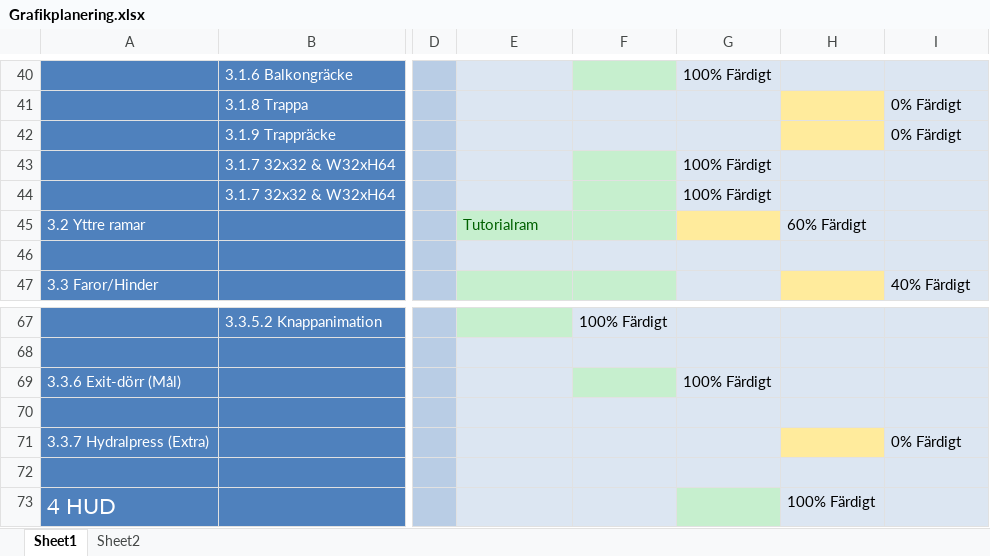
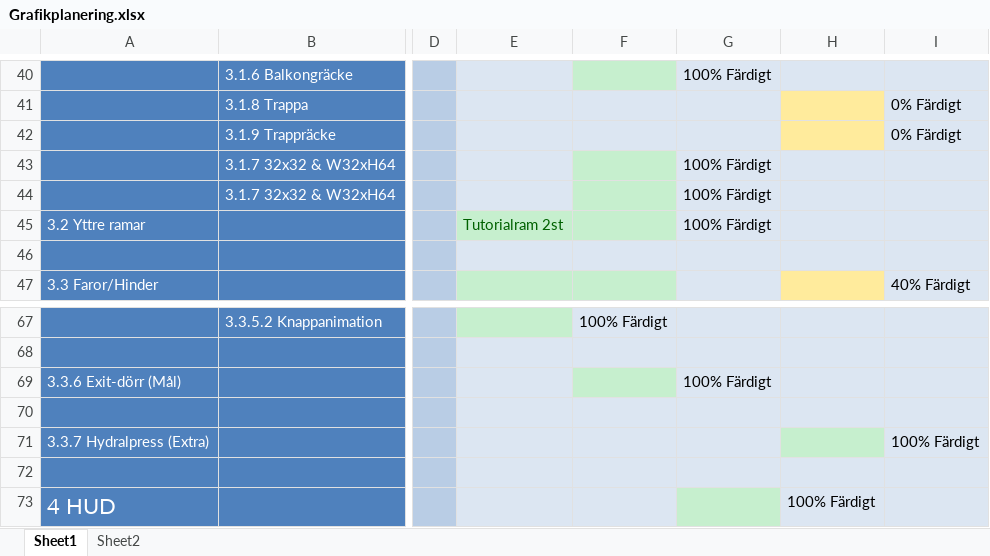
Before and after one commit to Dahlqvist/Spelprojekt1, an Excel workbook: Grafik/Planering/Grafikplanering.xlsx, sheet Sheet1, drawn as a sheet; only a part is shown, gaps mark what is left out; values as stored, in another font and other column widths than the file's, no borders; the diff names each change by its address in the sheet, - before the commit and + after, or states it on an @@ line.

```diff
--- a/Grafik/Planering/Grafikplanering.xlsx (sheet Sheet1)
+++ b/Grafik/Planering/Grafikplanering.xlsx (sheet Sheet1)
-E45: Tutorialram
+E45: Tutorialram 2st
-G45: (empty)
+G45: 100% Färdigt
-G45 fill: #FFEB9C
+G45 fill: #DCE6F2
-H45: 60% Färdigt
+H45: (empty)
-H71 fill: #FFEB9C
+H71 fill: #C6EFCE
-I71: 0% Färdigt
+I71: 100% Färdigt
```
Also changed, not shown: 4 other files.
